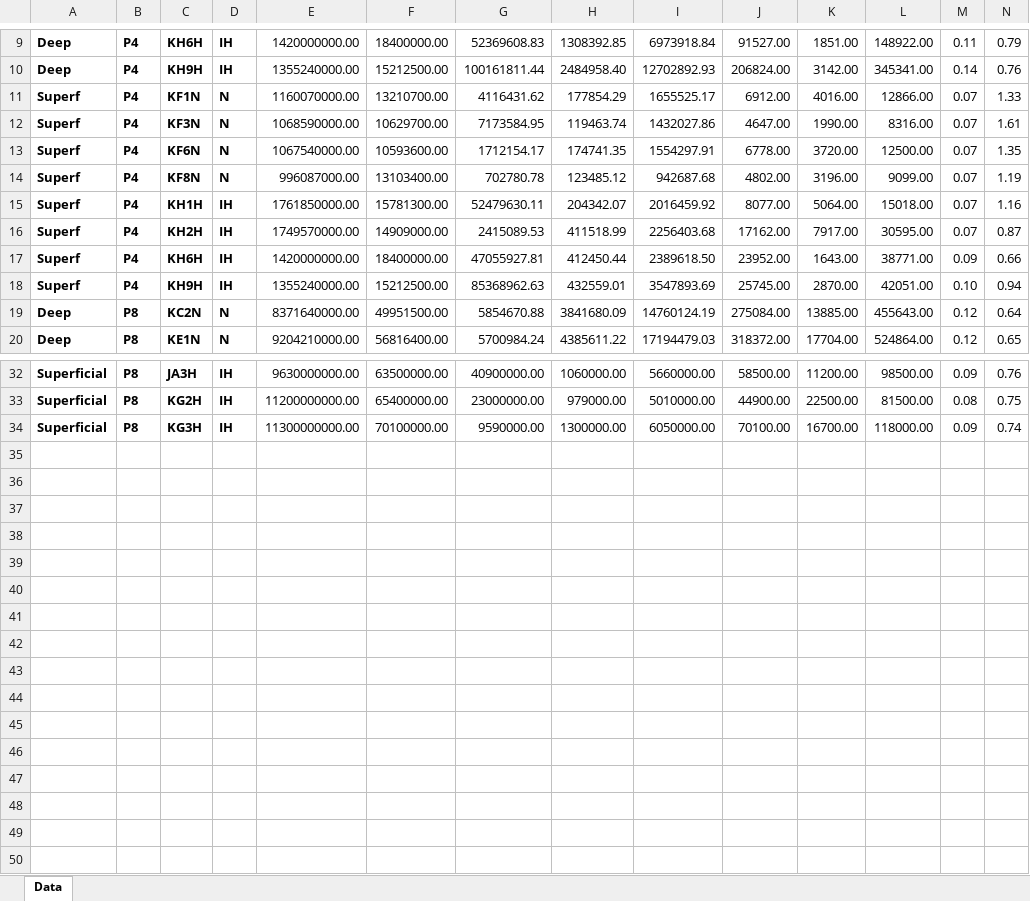
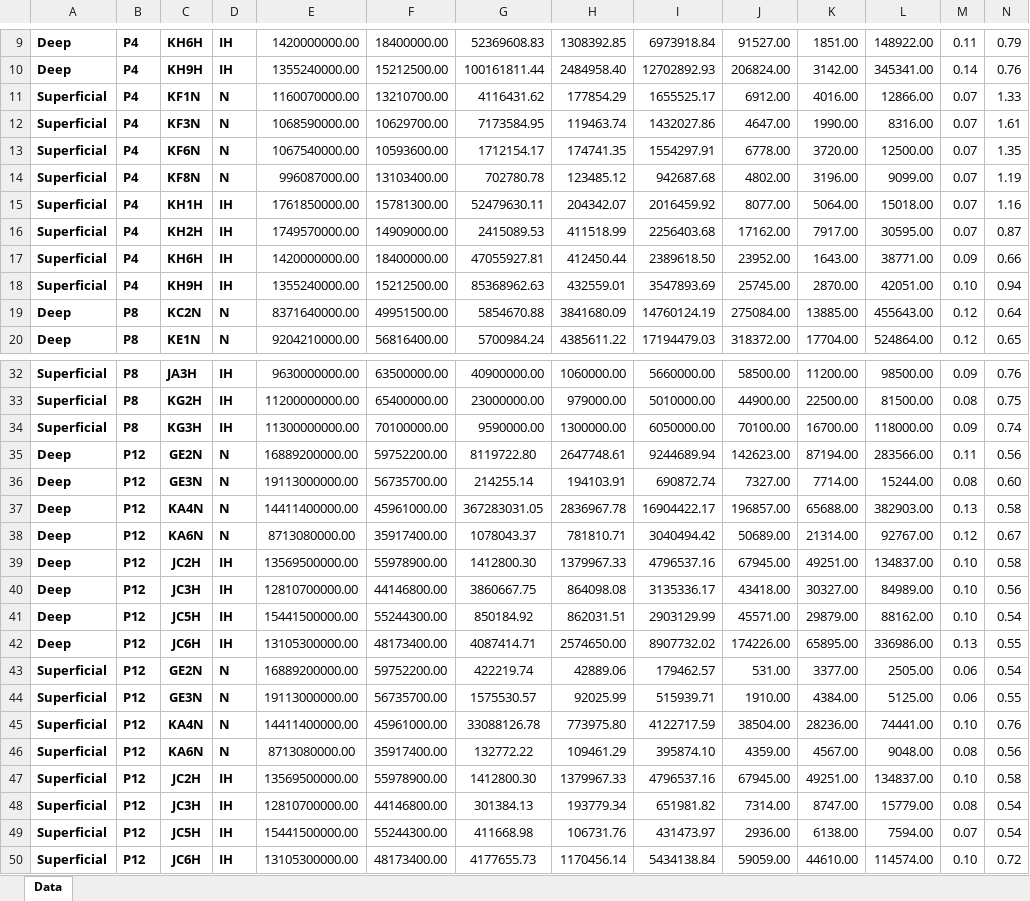
Before and after one commit to agalic-rd/Vasc-AoP, an Excel workbook: data/Vasc_raw_data.xlsx, sheet Data, drawn as a sheet; only a part is shown, gaps mark what is left out; values as stored, in another font and other column widths than the file's, no borders; rows hold the shown columns only; the diff names each change by its address in the sheet, - before the commit and + after, or states it on an @@ line.

Commit message:
Added P12 data

```diff
--- a/data/Vasc_raw_data.xlsx (sheet Data)
+++ b/data/Vasc_raw_data.xlsx (sheet Data)
-A11:A18: Superf
+A11:A18: Superficial
+row 35: Deep | P12 | GE2N | N | 16889200000.00 | 59752200.00 | 8119722.80 | 2647748.61 | 9244689.94 | 142623.00 | 87194.00 | 283566.00 | 0.11 | 0.56
+row 36: Deep | P12 | GE3N | N | 19113000000.00 | 56735700.00 | 214255.14 | 194103.91 | 690872.74 | 7327.00 | 7714.00 | 15244.00 | 0.08 | 0.60
+row 37: Deep | P12 | KA4N | N | 14411400000.00 | 45961000.00 | 367283031.05 | 2836967.78 | 16904422.17 | 196857.00 | 65688.00 | 382903.00 | 0.13 | 0.58
+row 38: Deep | P12 | KA6N | N | 8713080000.00 | 35917400.00 | 1078043.37 | 781810.71 | 3040494.42 | 50689.00 | 21314.00 | 92767.00 | 0.12 | 0.67
+row 39: Deep | P12 | JC2H | IH | 13569500000.00 | 55978900.00 | 1412800.30 | 1379967.33 | 4796537.16 | 67945.00 | 49251.00 | 134837.00 | 0.10 | 0.58
+row 40: Deep | P12 | JC3H | IH | 12810700000.00 | 44146800.00 | 3860667.75 | 864098.08 | 3135336.17 | 43418.00 | 30327.00 | 84989.00 | 0.10 | 0.56
+row 41: Deep | P12 | JC5H | IH | 15441500000.00 | 55244300.00 | 850184.92 | 862031.51 | 2903129.99 | 45571.00 | 29879.00 | 88162.00 | 0.10 | 0.54
+row 42: Deep | P12 | JC6H | IH | 13105300000.00 | 48173400.00 | 4087414.71 | 2574650.00 | 8907732.02 | 174226.00 | 65895.00 | 336986.00 | 0.13 | 0.55
+row 43: Superficial | P12 | GE2N | N | 16889200000.00 | 59752200.00 | 422219.74 | 42889.06 | 179462.57 | 531.00 | 3377.00 | 2505.00 | 0.06 | 0.54
+row 44: Superficial | P12 | GE3N | N | 19113000000.00 | 56735700.00 | 1575530.57 | 92025.99 | 515939.71 | 1910.00 | 4384.00 | 5125.00 | 0.06 | 0.55
+row 45: Superficial | P12 | KA4N | N | 14411400000.00 | 45961000.00 | 33088126.78 | 773975.80 | 4122717.59 | 38504.00 | 28236.00 | 74441.00 | 0.10 | 0.76
+row 46: Superficial | P12 | KA6N | N | 8713080000.00 | 35917400.00 | 132772.22 | 109461.29 | 395874.10 | 4359.00 | 4567.00 | 9048.00 | 0.08 | 0.56
+row 47: Superficial | P12 | JC2H | IH | 13569500000.00 | 55978900.00 | 1412800.30 | 1379967.33 | 4796537.16 | 67945.00 | 49251.00 | 134837.00 | 0.10 | 0.58
+row 48: Superficial | P12 | JC3H | IH | 12810700000.00 | 44146800.00 | 301384.13 | 193779.34 | 651981.82 | 7314.00 | 8747.00 | 15779.00 | 0.08 | 0.54
+row 49: Superficial | P12 | JC5H | IH | 15441500000.00 | 55244300.00 | 411668.98 | 106731.76 | 431473.97 | 2936.00 | 6138.00 | 7594.00 | 0.07 | 0.54
+row 50: Superficial | P12 | JC6H | IH | 13105300000.00 | 48173400.00 | 4177655.73 | 1170456.14 | 5434138.84 | 59059.00 | 44610.00 | 114574.00 | 0.10 | 0.72
```
Also changed, not shown: 1 other file.
